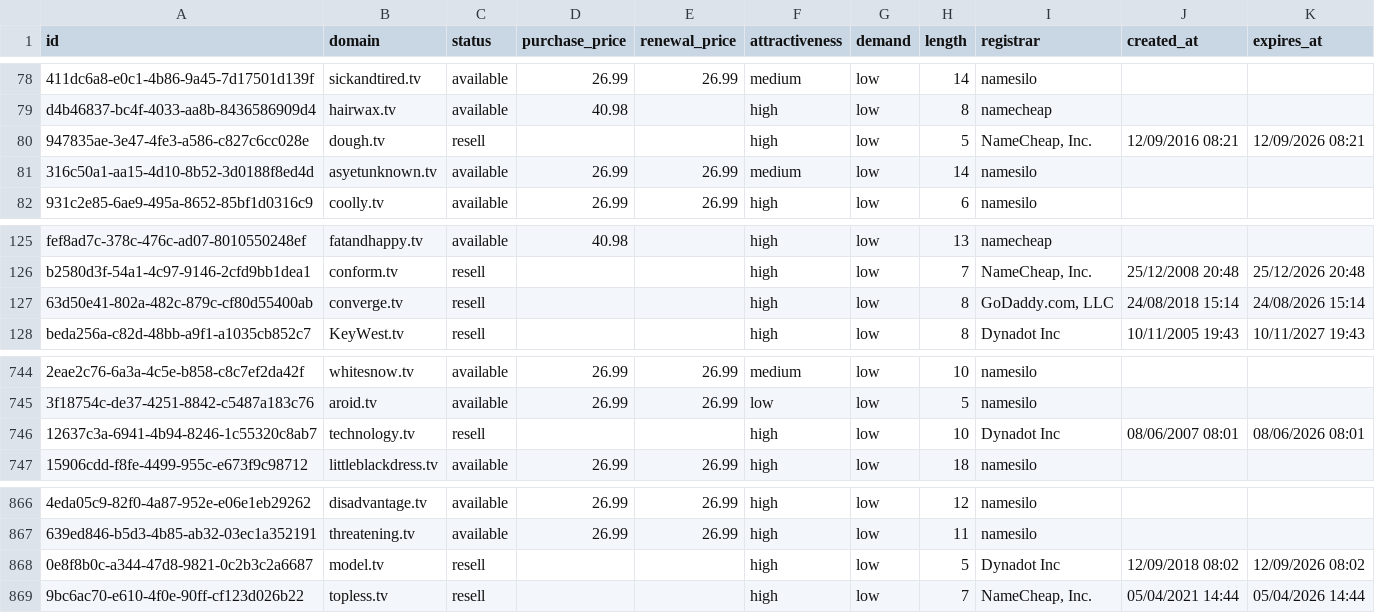
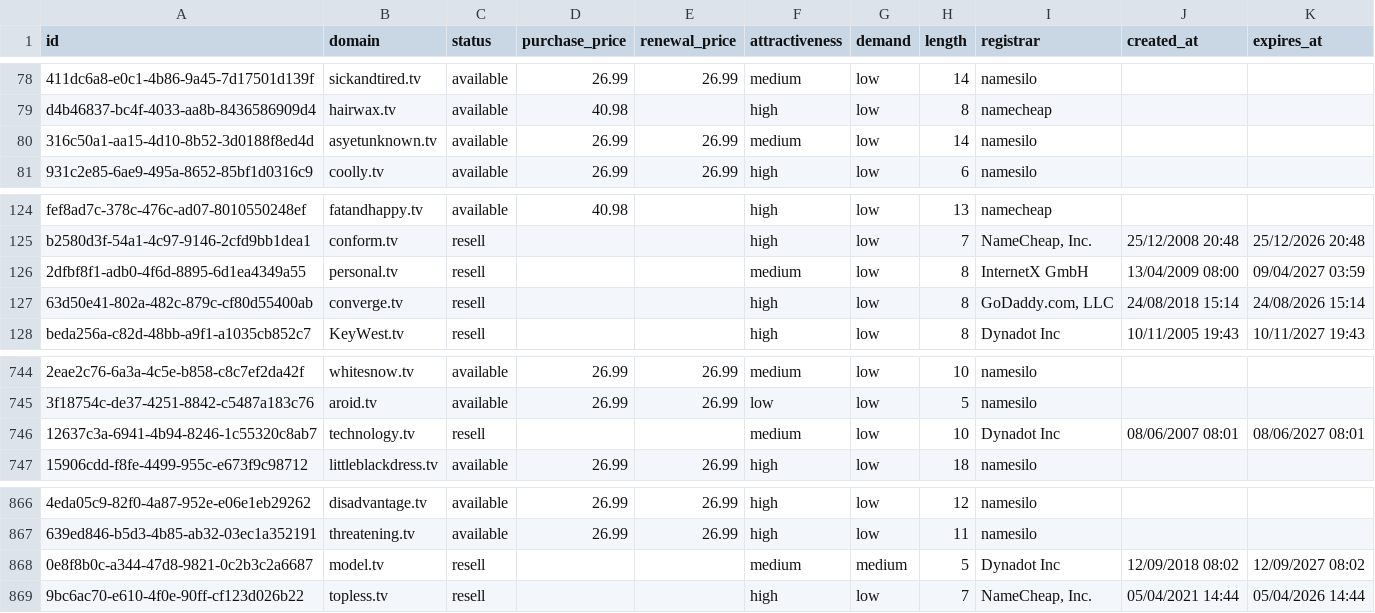
Before and after one commit to UniqueDomains/tv-oneword-domains, a CSV file: tv.csv, drawn as a sheet; only a part is shown, gaps mark what is left out; removed rows and columns are numbered as before the commit, all else as after; the diff names each change by its address in the sheet, - before the commit and + after, or states it on an @@ line.

Commit message:
Domains update

```diff
--- a/tv.csv
+++ b/tv.csv
-row 80: 947835ae-3e47-4fe3-a586-c827c6cc028e | dough.tv | resell |  |  | high | low | 5 | NameCheap, Inc. | 12/09/2016 08:21 | 12/09/2026 08:21
+row 126: 2dfbf8f1-adb0-4f6d-8895-6d1ea4349a55 | personal.tv | resell |  |  | medium | low | 8 | InternetX GmbH | 13/04/2009 08:00 | 09/04/2027 03:59
-F746 (attractiveness): high
+F746 (attractiveness): medium
-K746 (expires_at): 08/06/2026 08:01
+K746 (expires_at): 08/06/2027 08:01
-F868 (attractiveness): high
+F868 (attractiveness): medium
-G868 (demand): low
+G868 (demand): medium
-K868 (expires_at): 12/09/2026 08:02
+K868 (expires_at): 12/09/2027 08:02
```
Also changed, not shown: 4 other files.
